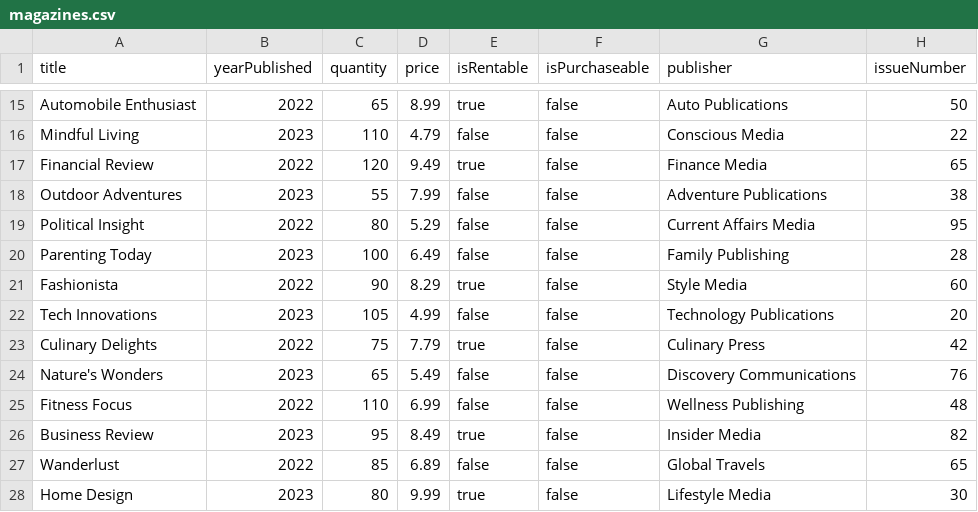
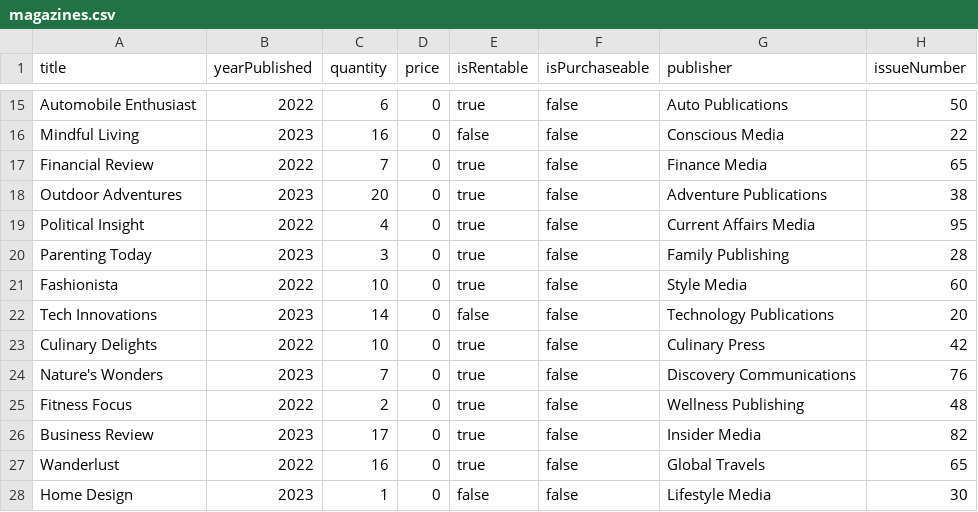
Before and after one commit to ahan10/LibManager, a CSV file: database/magazines.csv, drawn as a sheet; only a part is shown, gaps mark what is left out; the diff covers the shown part only; the diff names each change by its address in the sheet, - before the commit and + after, or states it on an @@ line.

```diff
--- a/database/magazines.csv
+++ b/database/magazines.csv
-C15 (quantity): 65
+C15 (quantity): 6
-D15 (price): 8.99
+D15 (price): 0
-C16 (quantity): 110
+C16 (quantity): 16
-D16 (price): 4.79
+D16 (price): 0
-C17 (quantity): 120
+C17 (quantity): 7
-D17 (price): 9.49
+D17 (price): 0
-C18 (quantity): 55
+C18 (quantity): 20
-D18 (price): 7.99
+D18 (price): 0
-E18:E20 (isRentable): false
+E18:E20 (isRentable): true
-C19 (quantity): 80
+C19 (quantity): 4
-D19 (price): 5.29
+D19 (price): 0
-C20 (quantity): 100
+C20 (quantity): 3
-D20 (price): 6.49
+D20 (price): 0
-C21 (quantity): 90
+C21 (quantity): 10
-D21 (price): 8.29
+D21 (price): 0
-C22 (quantity): 105
+C22 (quantity): 14
-D22 (price): 4.99
+D22 (price): 0
-C23 (quantity): 75
+C23 (quantity): 10
-D23 (price): 7.79
+D23 (price): 0
-C24 (quantity): 65
+C24 (quantity): 7
-D24 (price): 5.49
+D24 (price): 0
-E24:E25 (isRentable): false
+E24:E25 (isRentable): true
-C25 (quantity): 110
+C25 (quantity): 2
-D25 (price): 6.99
+D25 (price): 0
-C26 (quantity): 95
+C26 (quantity): 17
-D26 (price): 8.49
+D26 (price): 0
-C27 (quantity): 85
+C27 (quantity): 16
-D27 (price): 6.89
+D27 (price): 0
-E27 (isRentable): false
+E27 (isRentable): true
-C28 (quantity): 80
+C28 (quantity): 1
-D28 (price): 9.99
+D28 (price): 0
-E28 (isRentable): true
+E28 (isRentable): false
```
Also changed, not shown: 95 edited cells elsewhere in this file.
